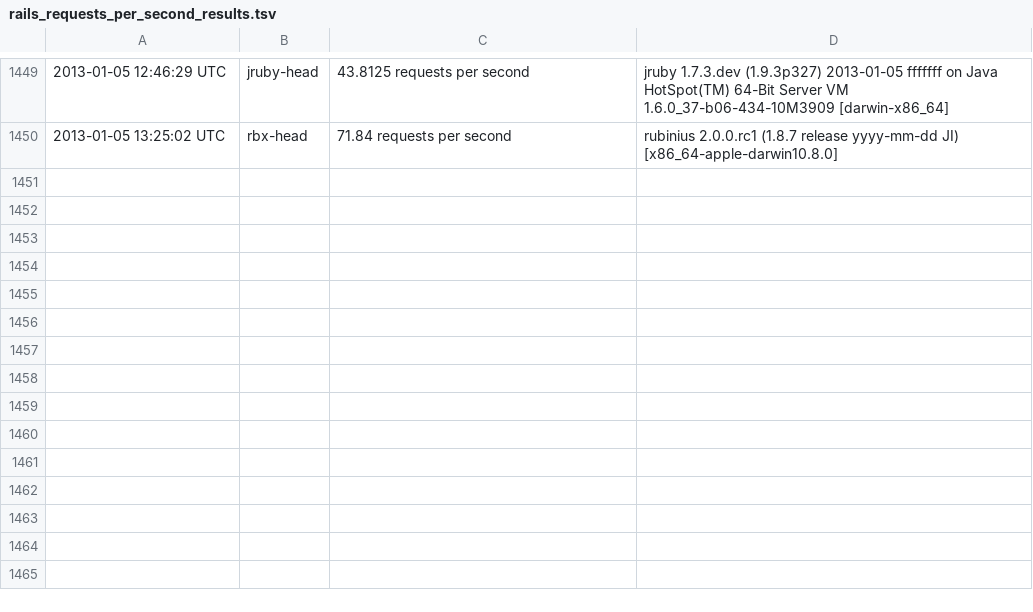
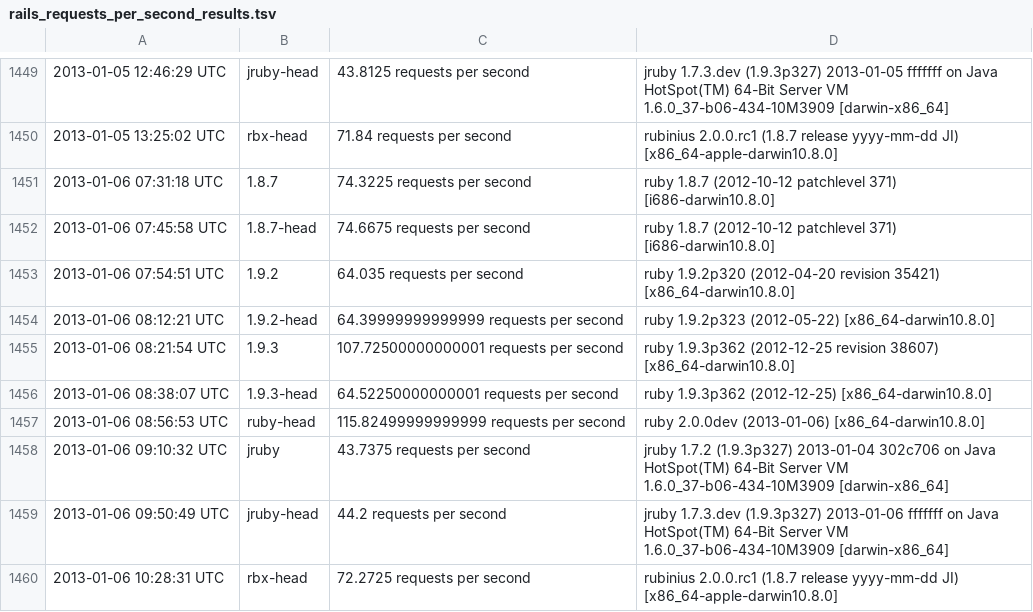
Before and after one commit to brianhempel/isrubyfastyet, a TSV file: isrubyfastyet/results/rails_requests_per_second_results.tsv, drawn as a sheet; only a part is shown, gaps mark what is left out; the diff names each change by its address in the sheet, - before the commit and + after, or states it on an @@ line.

Commit message:
Autorunner: Results

```diff
--- a/isrubyfastyet/results/rails_requests_per_second_results.tsv
+++ b/isrubyfastyet/results/rails_requests_per_second_results.tsv
+row 1451: 2013-01-06 07:31:18 UTC | 1.8.7 | 74.3225 requests per second | ruby 1.8.7 (2012-10-12 patchlevel 371) [i686-darwin10.8.0]
+row 1452: 2013-01-06 07:45:58 UTC | 1.8.7-head | 74.6675 requests per second | ruby 1.8.7 (2012-10-12 patchlevel 371) [i686-darwin10.8.0]
+row 1453: 2013-01-06 07:54:51 UTC | 1.9.2 | 64.035 requests per second | ruby 1.9.2p320 (2012-04-20 revision 35421) [x86_64-darwin10.8.0]
+row 1454: 2013-01-06 08:12:21 UTC | 1.9.2-head | 64.39999999999999 requests per second | ruby 1.9.2p323 (2012-05-22) [x86_64-darwin10.8.0]
+row 1455: 2013-01-06 08:21:54 UTC | 1.9.3 | 107.72500000000001 requests per second | ruby 1.9.3p362 (2012-12-25 revision 38607) [x86_64-darwin10.8.0]
+row 1456: 2013-01-06 08:38:07 UTC | 1.9.3-head | 64.52250000000001 requests per second | ruby 1.9.3p362 (2012-12-25) [x86_64-darwin10.8.0]
+row 1457: 2013-01-06 08:56:53 UTC | ruby-head | 115.82499999999999 requests per second | ruby 2.0.0dev (2013-01-06) [x86_64-darwin10.8.0]
+row 1458: 2013-01-06 09:10:32 UTC | jruby | 43.7375 requests per second | jruby 1.7.2 (1.9.3p327) 2013-01-04 302c706 on Java HotSpot(TM) 64-Bit Server VM 1.6.0_37-b06-434-10M3909 [darwin-x86_64]
+row 1459: 2013-01-06 09:50:49 UTC | jruby-head | 44.2 requests per second | jruby 1.7.3.dev (1.9.3p327) 2013-01-06 fffffff on Java HotSpot(TM) 64-Bit Server VM 1.6.0_37-b06-434-10M3909 [darwin-x86_64]
+row 1460: 2013-01-06 10:28:31 UTC | rbx-head | 72.2725 requests per second | rubinius 2.0.0.rc1 (1.8.7 release yyyy-mm-dd JI) [x86_64-apple-darwin10.8.0]
```
Also changed, not shown: isrubyfastyet/results/rails_memory_usage_results.tsv, isrubyfastyet/results/rails_startup_time_results.tsv.
